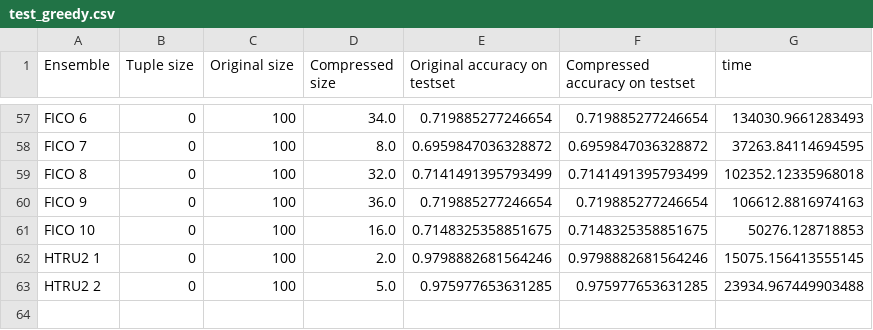
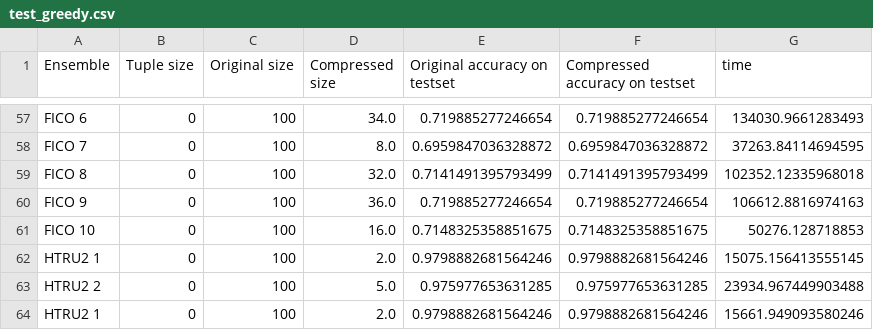
Before and after one commit to Idriss-Malek/RFC, a CSV file: test_greedy.csv, drawn as a sheet; only a part is shown, gaps mark what is left out.

```diff
--- a/test_greedy.csv
+++ b/test_greedy.csv
@@ -63 +63,2 @@ HTRU2 1, 0, 100, 2.0,0.9798882681564246 ,0.9798882681564246, 15075.156413555145
 HTRU2 2, 0, 100, 5.0,0.975977653631285 ,0.975977653631285, 23934.967449903488
+HTRU2 1, 0, 100, 2.0,0.9798882681564246 ,0.9798882681564246, 15661.949093580246
```
Also changed, not shown: 9 other files.
